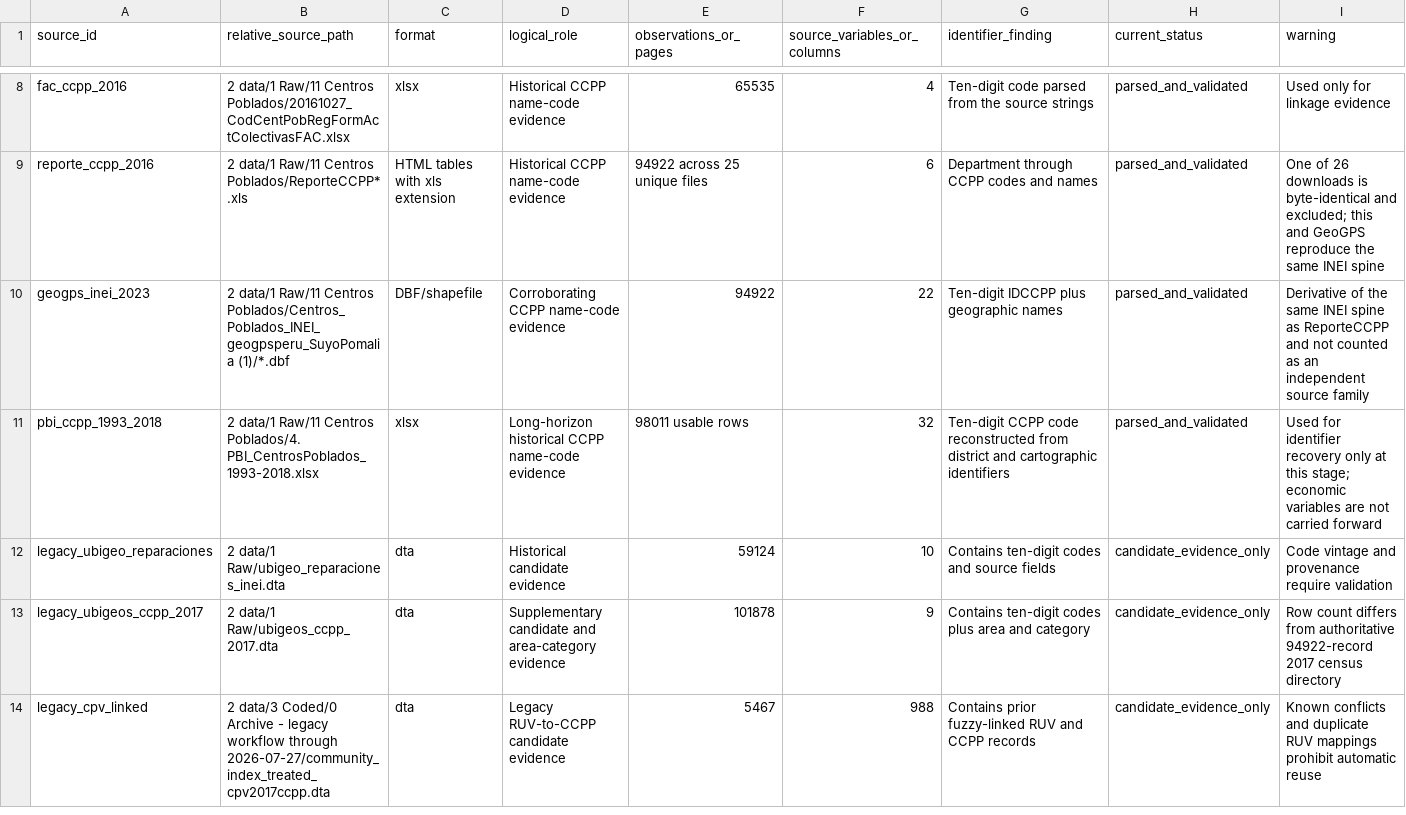
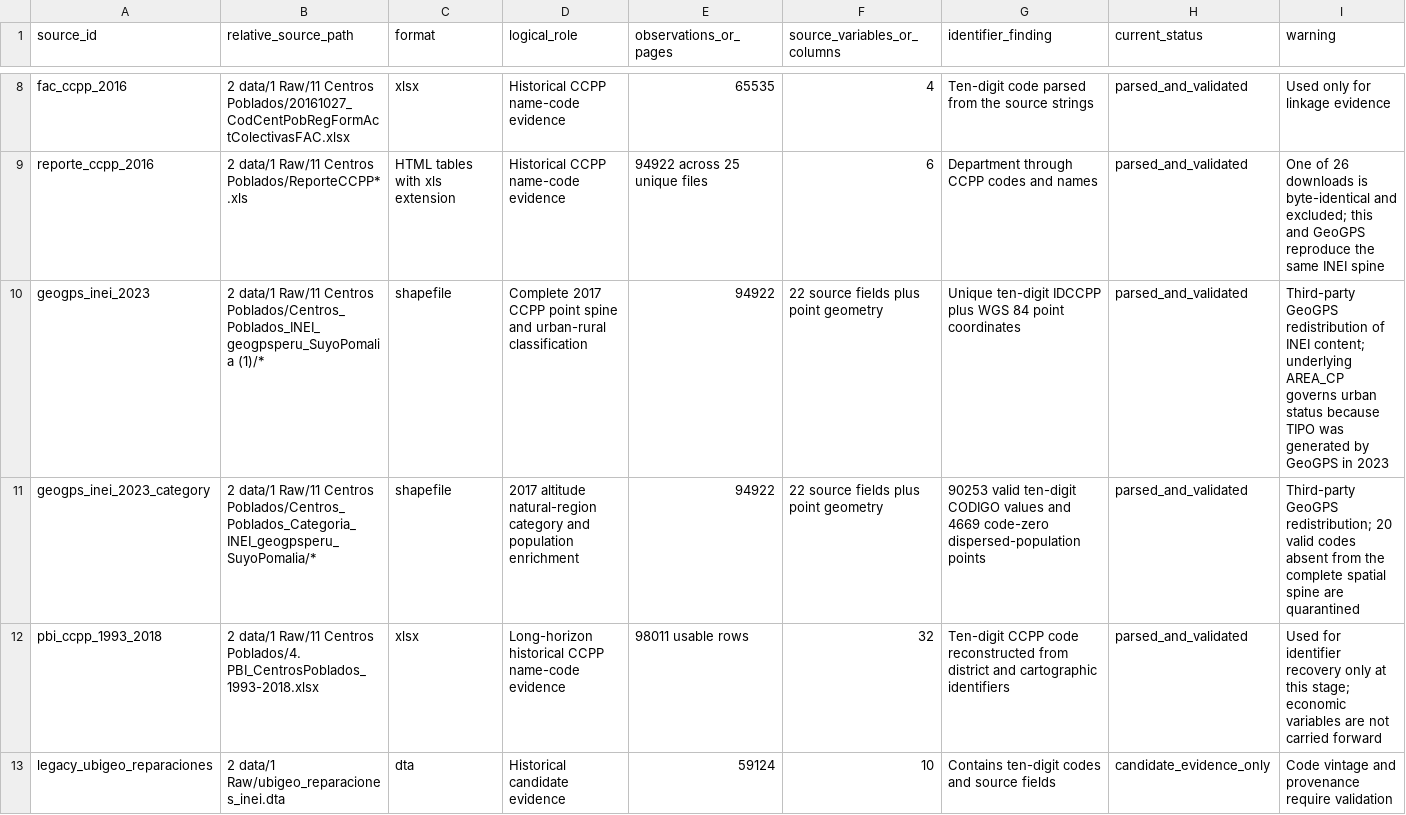
Before and after one commit to Jorge-Zavala-D/VictimasRD, a CSV file: metadata/foundational-source-inventory.csv, drawn as a sheet; only a part is shown, gaps mark what is left out; the shorter side is filled out with more unchanged rows.

Commit message:
Integrate 2017 CCPP geospatial covariates
- convert both GeoGPS/INEI 2017 CCPP point layers with Stata's official
  spshape2dta workflow and retain map-ready database-coordinate pairs in
  Dropbox Working
- use the complete 94,922-record urban-rural layer as the keyed spatial spine
  and enrich it with exact-code altitude, natural-region, category, and
  directory-population fields
- construct corresponding and nearest district, province, and department
  capital distances plus distance to the nearest CCPP categorized as CIUDAD
  on the WGS 84 ellipsoid
- preserve raw kilometer measures and ln(1 + kilometers) transformations
  without the legacy arbitrary zero-distance replacement
- link spatial attributes by current verified UBIGEO, exact 2007 Census
  UBIGEO, and unique exact geographic names while retaining every RUV row
- quarantine category-spine gaps, source urban-classification disagreements,
  code conflicts, and unmatched RUV observations in Dropbox Working QA
- document provenance, source checksums, methods, sample flow, final variables,
  and the post-treatment limitation of 2017 attributes

Validation:

- complete master run through Stata MCP stata_run_selection
- 94,922 unique spatial-spine records and a valid linked Stata map pair
- 1,874 district, 196 province, and 25 department capitals
- 5,712 final RUV rows and 181 retained variables
- 4,707 spatially linked rows and 1,005 unmatched rows retained
- 4,705 exact current-code and 2 exact 2007-code links
- altitude and 2017 directory population available for 4,019 RUV rows
- all seven distances nonnegative and nearest-capital distances no greater
  than corresponding-capital distances
- treatment totals unchanged at 4,221 treated and 1,491 untreated by 2023
- all 16 raw shapefile components match the recorded size and SHA-256

```diff
--- a/metadata/foundational-source-inventory.csv
+++ b/metadata/foundational-source-inventory.csv
@@ -9,3 +9,4 @@ fac_ccpp_2016,2 data/1 Raw/11 Centros Poblados/20161027_CodCentPobRegFormActCole
 reporte_ccpp_2016,2 data/1 Raw/11 Centros Poblados/ReporteCCPP*.xls,HTML tables with xls extension,Historical CCPP name-code evidence,94922 across 25 unique files,6,Department through CCPP codes and names,parsed_and_validated,One of 26 downloads is byte-identical and excluded; this and GeoGPS reproduce the same INEI spine
-geogps_inei_2023,2 data/1 Raw/11 Centros Poblados/Centros_Poblados_INEI_geogpsperu_SuyoPomalia (1)/*.dbf,DBF/shapefile,Corroborating CCPP name-code evidence,94922,22,Ten-digit IDCCPP plus geographic names,parsed_and_validated,Derivative of the same INEI spine as ReporteCCPP and not counted as an independent source family
+geogps_inei_2023,2 data/1 Raw/11 Centros Poblados/Centros_Poblados_INEI_geogpsperu_SuyoPomalia (1)/*,shapefile,Complete 2017 CCPP point spine and urban-rural classification,94922,22 source fields plus point geometry,Unique ten-digit IDCCPP plus WGS 84 point coordinates,parsed_and_validated,Third-party GeoGPS redistribution of INEI content; underlying AREA_CP governs urban status because TIPO was generated by GeoGPS in 2023
+geogps_inei_2023_category,2 data/1 Raw/11 Centros Poblados/Centros_Poblados_Categoria_INEI_geogpsperu_SuyoPomalia/*,shapefile,2017 altitude natural-region category and population enrichment,94922,22 source fields plus point geometry,90253 valid ten-digit CODIGO values and 4669 code-zero dispersed-population points,parsed_and_validated,Third-party GeoGPS redistribution; 20 valid codes absent from the complete spatial spine are quarantined
 pbi_ccpp_1993_2018,2 data/1 Raw/11 Centros Poblados/4. PBI_CentrosPoblados_1993-2018.xlsx,xlsx,Long-horizon historical CCPP name-code evidence,98011 usable rows,32,Ten-digit CCPP code reconstructed from district and cartographic identifiers,parsed_and_validated,Used for identifier recovery only at this stage; economic variables are not carried forward
```
Also changed, not shown: 9 other files.
